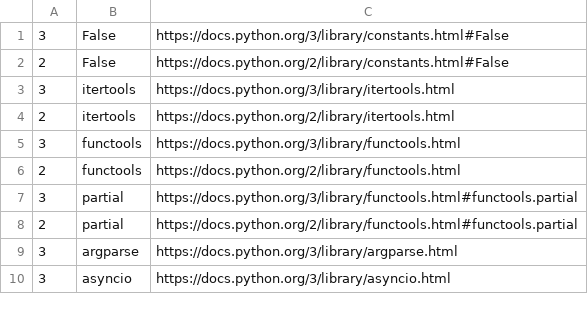
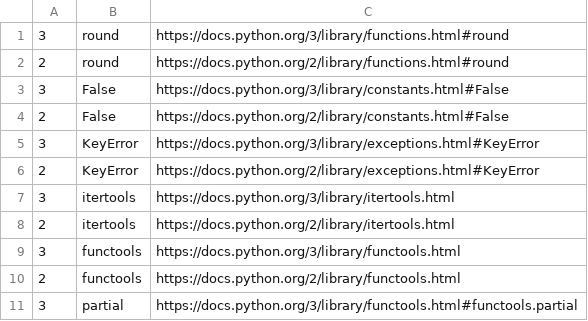
Before and after one commit to Plexical/pydoc.me, a CSV file: fixture.csv, drawn as a sheet; only a part is shown; the shorter side is filled out with more unchanged rows; the diff names each change by its address in the sheet, - before the commit and + after, or states it on an @@ line.

Commit message:
Added support for built in functions, exceptions

```diff
--- a/fixture.csv
+++ b/fixture.csv
+row 1: 3 | round | https://docs.python.org/3/library/functions.html#round
+row 2: 2 | round | https://docs.python.org/2/library/functions.html#round
+row 5: 3 | KeyError | https://docs.python.org/3/library/exceptions.html#KeyError
+row 6: 2 | KeyError | https://docs.python.org/2/library/exceptions.html#KeyError
```
Also changed, not shown: 1 other file.
